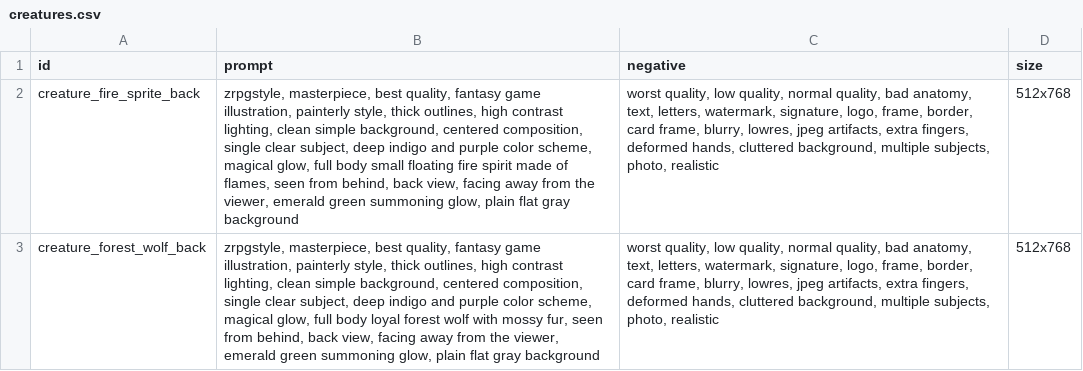
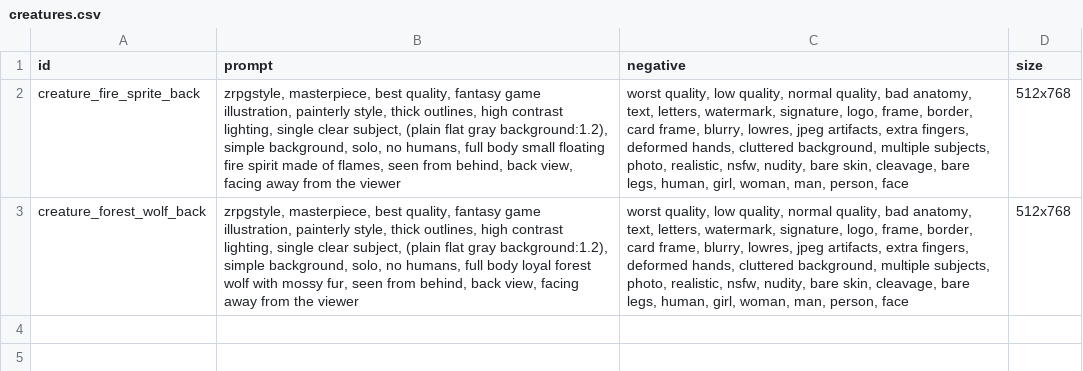
Before and after one commit to pepuchiman/magic-the-spire, a CSV file: prompts/creatures.csv, drawn as a sheet; the diff names each change by its address in the sheet, - before the commit and + after, or states it on an @@ line.

```diff
--- a/prompts/creatures.csv
+++ b/prompts/creatures.csv
-B2 (prompt): …contrast lighting, clean simple background, centered composition, single clear subject, deep indigo and purple color scheme, magical glow, full body small floating fire spirit made of flames, seen from behind, back view, facing away from the viewer, emerald green summoning glow, plain flat gray background
+B2 (prompt): …contrast lighting, single clear subject, (plain flat gray background:1.2), simple background, solo, no humans, full body small floating fire spirit made of flames, seen from behind, back view, facing away from the viewer
-C2:C3 (negative): …subjects, photo, realistic
+C2:C3 (negative): …subjects, photo, realistic, nsfw, nudity, bare skin, cleavage, bare legs, human, girl, woman, man, person, face
-B3 (prompt): …contrast lighting, clean simple background, centered composition, single clear subject, deep indigo and purple color scheme, magical glow, full body loyal forest wolf with mossy fur, seen from behind, back view, facing away from the viewer, emerald green summoning glow, plain flat gray background
+B3 (prompt): …contrast lighting, single clear subject, (plain flat gray background:1.2), simple background, solo, no humans, full body loyal forest wolf with mossy fur, seen from behind, back view, facing away from the viewer
```
Also changed, not shown: prompts/backgrounds.csv, prompts/cards.csv, 33 other files.
